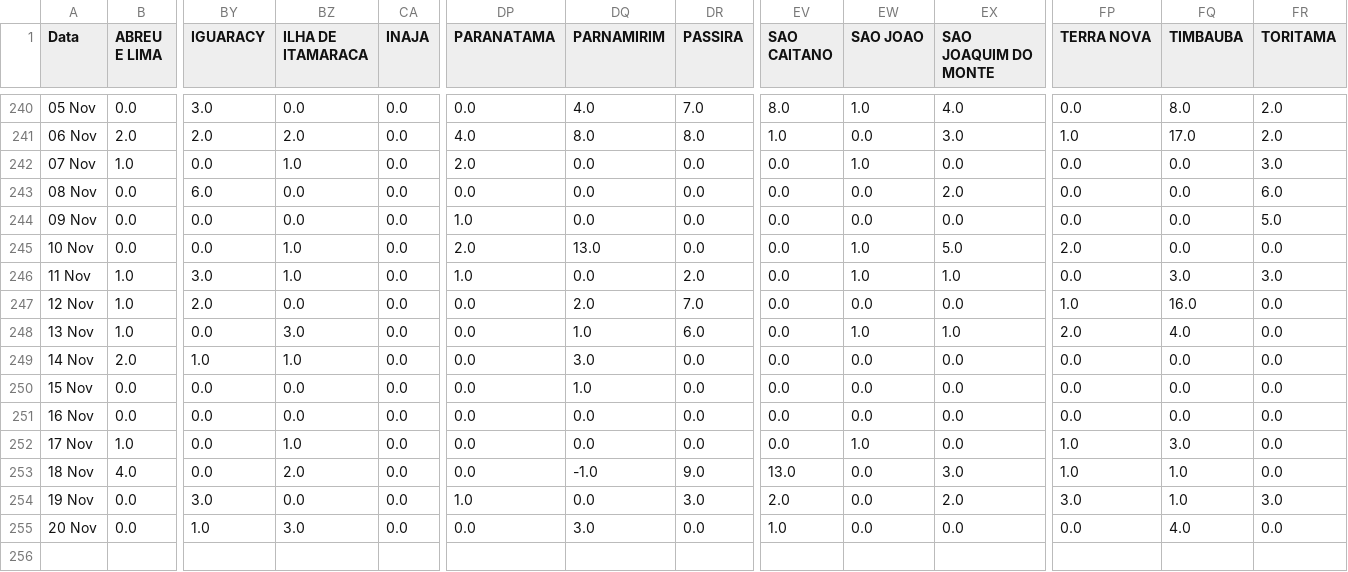
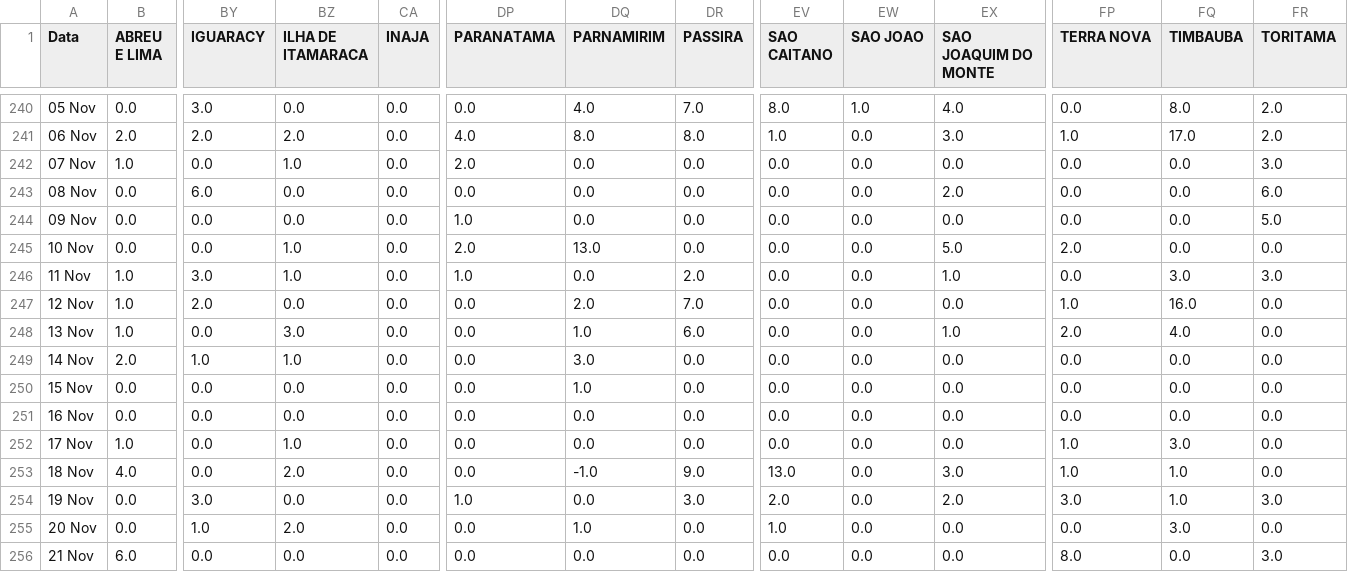
Before and after one commit to JTeodomiro/covid19PE, a CSV file: Novos_Casos/PE_Cidades_DATA_Leve_NOVOS_CASOS.csv, drawn as a sheet; only a part is shown, gaps mark what is left out; rows hold the shown columns only; the diff names each change by its address in the sheet, - before the commit and + after, or states it on an @@ line.

```diff
--- a/Novos_Casos/PE_Cidades_DATA_Leve_NOVOS_CASOS.csv
+++ b/Novos_Casos/PE_Cidades_DATA_Leve_NOVOS_CASOS.csv
-EW242 (SAO JOAO): 1.0
+EW242 (SAO JOAO): 0.0
-EW245:EW246 (SAO JOAO): 1.0
+EW245:EW246 (SAO JOAO): 0.0
-EW248 (SAO JOAO): 1.0
+EW248 (SAO JOAO): 0.0
-EW252 (SAO JOAO): 1.0
+EW252 (SAO JOAO): 0.0
-BZ255 (ILHA DE ITAMARACA): 3.0
+BZ255 (ILHA DE ITAMARACA): 2.0
-DQ255 (PARNAMIRIM): 3.0
+DQ255 (PARNAMIRIM): 1.0
-FQ255 (TIMBAUBA): 4.0
+FQ255 (TIMBAUBA): 3.0
+row 256: 21 Nov | 6.0 | 0.0 | 0.0 | 0.0 | 0.0 | 0.0 | 0.0 | 0.0 | 0.0 | 0.0 | 8.0 | 0.0 | 3.0
```
Also changed, not shown: Novos_Casos/Obitos_PE_Cidades_NOVOS_CASOS.csv, Novos_Casos/PE_Cidades_DATA_NOVOS_CASOS.csv, 1 other file.
